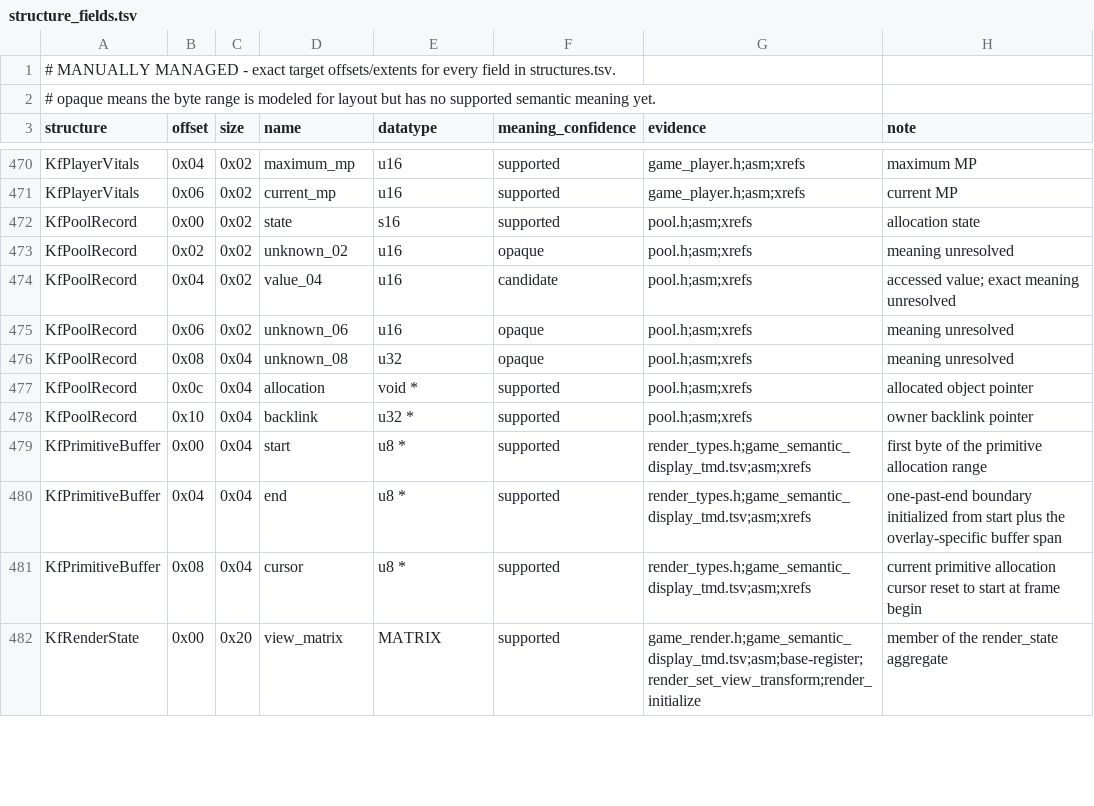
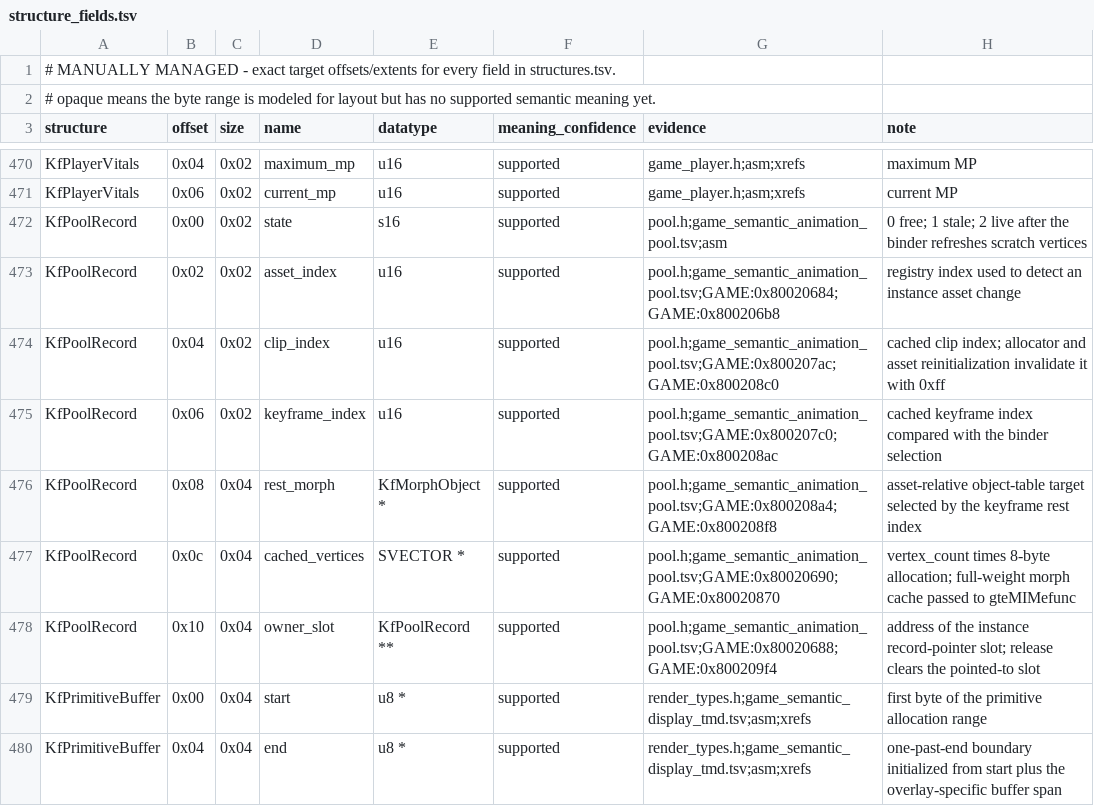
Before and after one commit to sushi-shi/kings-field-decomp, a TSV file: config/retail/structure_fields.tsv, drawn as a sheet; only a part is shown, gaps mark what is left out; the shorter side is filled out with more unchanged rows.

Commit message:
types: consolidate GAME animation cache ownership

```diff
--- a/config/retail/structure_fields.tsv
+++ b/config/retail/structure_fields.tsv
@@ -471,9 +471,9 @@ KfPlayerVitals	0x04	0x02	maximum_mp	u16	supported	game_player.h;asm;xrefs	maximu
 KfPlayerVitals	0x06	0x02	current_mp	u16	supported	game_player.h;asm;xrefs	current MP
-KfPoolRecord	0x00	0x02	state	s16	supported	pool.h;asm;xrefs	allocation state
-KfPoolRecord	0x02	0x02	unknown_02	u16	opaque	pool.h;asm;xrefs	meaning unresolved
-KfPoolRecord	0x04	0x02	value_04	u16	candidate	pool.h;asm;xrefs	accessed value; exact meaning unresolved
-KfPoolRecord	0x06	0x02	unknown_06	u16	opaque	pool.h;asm;xrefs	meaning unresolved
-KfPoolRecord	0x08	0x04	unknown_08	u32	opaque	pool.h;asm;xrefs	meaning unresolved
-KfPoolRecord	0x0c	0x04	allocation	void *	supported	pool.h;asm;xrefs	allocated object pointer
-KfPoolRecord	0x10	0x04	backlink	u32 *	supported	pool.h;asm;xrefs	owner backlink pointer
+KfPoolRecord	0x00	0x02	state	s16	supported	pool.h;game_semantic_animation_pool.tsv;asm	0 free; 1 stale; 2 live after the binder refreshes scratch vertices
+KfPoolRecord	0x02	0x02	asset_index	u16	supported	pool.h;game_semantic_animation_pool.tsv;GAME:0x80020684;GAME:0x800206b8	registry index used to detect an instance asset change
+KfPoolRecord	0x04	0x02	clip_index	u16	supported	pool.h;game_semantic_animation_pool.tsv;GAME:0x800207ac;GAME:0x800208c0	cached clip index; allocator and asset reinitialization invalidate it with 0xff
+KfPoolRecord	0x06	0x02	keyframe_index	u16	supported	pool.h;game_semantic_animation_pool.tsv;GAME:0x800207c0;GAME:0x800208ac	cached keyframe index compared with the binder selection
+KfPoolRecord	0x08	0x04	rest_morph	KfMorphObject *	supported	pool.h;game_semantic_animation_pool.tsv;GAME:0x800208a4;GAME:0x800208f8	asset-relative object-table target selected by the keyframe rest index
+KfPoolRecord	0x0c	0x04	cached_vertices	SVECTOR *	supported	pool.h;game_semantic_animation_pool.tsv;GAME:0x80020690;GAME:0x80020870	vertex_count times 8-byte allocation; full-weight morph cache passed to gteMIMefunc
+KfPoolRecord	0x10	0x04	owner_slot	KfPoolRecord **	supported	pool.h;game_semantic_animation_pool.tsv;GAME:0x80020688;GAME:0x800209f4	address of the instance record-pointer slot; release clears the pointed-to slot
 KfPrimitiveBuffer	0x00	0x04	start	u8 *	supported	render_types.h;game_semantic_display_tmd.tsv;asm;xrefs	first byte of the primitive allocation range
```
Also changed, not shown: config/match_baseline.tsv, config/retail/data_identities.tsv, 12 other files.
